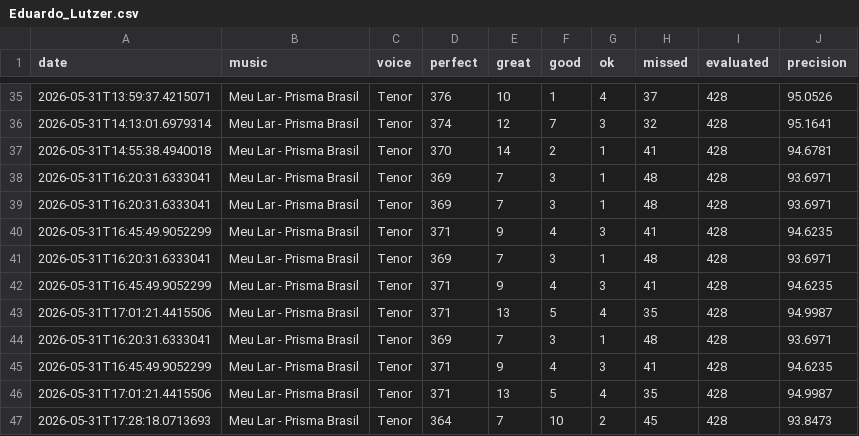
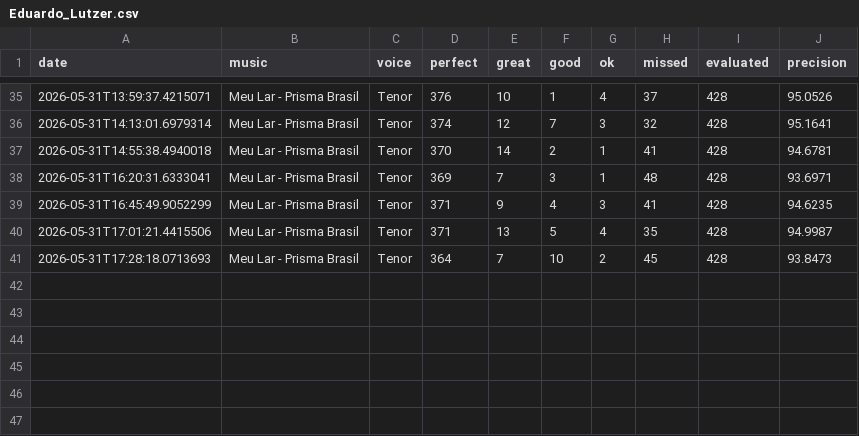
Before and after one commit to seblutzer/alianca_vocal_musics_files, a CSV file: karaoke-history/Eduardo_Lutzer.csv, drawn as a sheet; only a part is shown, gaps mark what is left out; the diff names each change by its address in the sheet, - before the commit and + after, or states it on an @@ line.

Commit message:
Sync karaoke history (merge lines): Eduardo_Lutzer.csv

```diff
--- a/karaoke-history/Eduardo_Lutzer.csv
+++ b/karaoke-history/Eduardo_Lutzer.csv
-row 39: 2026-05-31T16:20:31.6333041 | Meu Lar - Prisma Brasil | Tenor | 369 | 7 | 3 | 1 | 48 | 428 | 93.6971
-row 40: 2026-05-31T16:45:49.9052299 | Meu Lar - Prisma Brasil | Tenor | 371 | 9 | 4 | 3 | 41 | 428 | 94.6235
-row 41: 2026-05-31T16:20:31.6333041 | Meu Lar - Prisma Brasil | Tenor | 369 | 7 | 3 | 1 | 48 | 428 | 93.6971
-row 42: 2026-05-31T16:45:49.9052299 | Meu Lar - Prisma Brasil | Tenor | 371 | 9 | 4 | 3 | 41 | 428 | 94.6235
-row 43: 2026-05-31T17:01:21.4415506 | Meu Lar - Prisma Brasil | Tenor | 371 | 13 | 5 | 4 | 35 | 428 | 94.9987
-row 44: 2026-05-31T16:20:31.6333041 | Meu Lar - Prisma Brasil | Tenor | 369 | 7 | 3 | 1 | 48 | 428 | 93.6971
```
